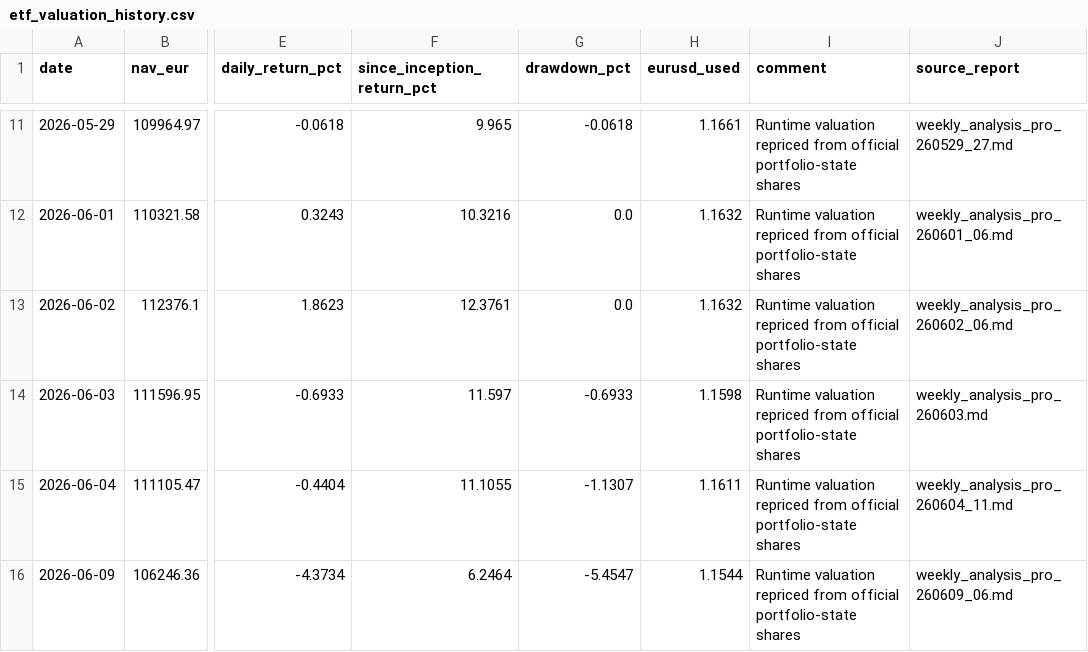
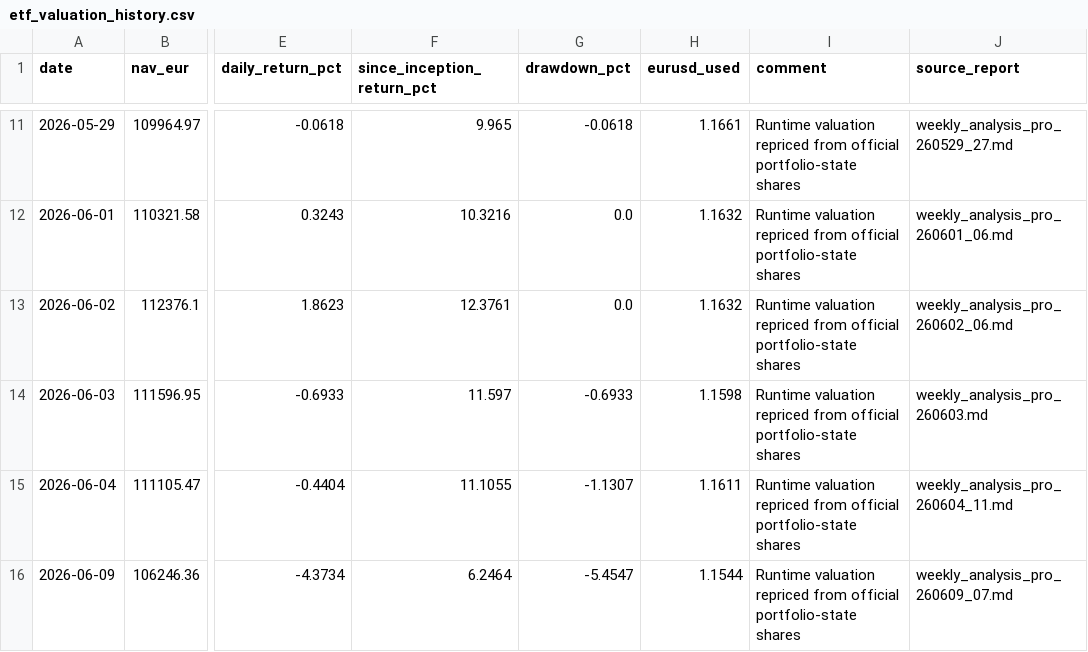
Before and after one commit to market-predictions/weekly-etf, a CSV file: output/etf_valuation_history.csv, drawn as a sheet; only a part is shown, gaps mark what is left out; the diff names each change by its address in the sheet, - before the commit and + after, or states it on an @@ line.

```diff
--- a/output/etf_valuation_history.csv
+++ b/output/etf_valuation_history.csv
-J16 (source_report): weekly_analysis_pro_260609_06.md
+J16 (source_report): weekly_analysis_pro_260609_07.md
```
Also changed, not shown: 28 other files.
